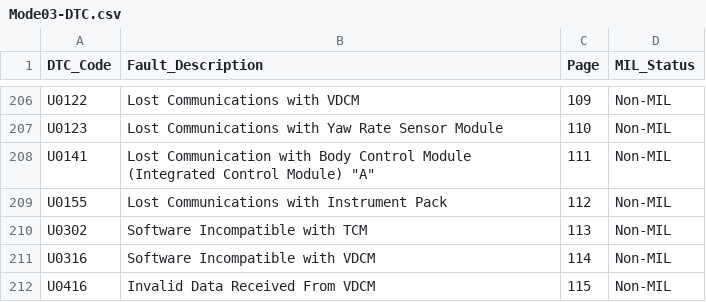
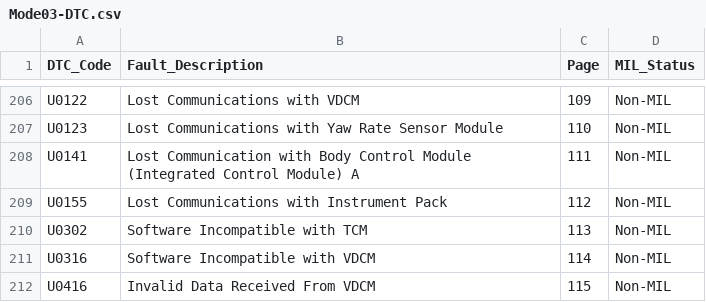
Before and after one commit to Alcantor/LotusECU-T4e, a CSV file: documentation/OBD/Lotus OBD Codes/Mode03-DTC.csv, drawn as a sheet; only a part is shown, gaps mark what is left out; the diff covers the shown part only.

```diff
--- a/documentation/OBD/Lotus OBD Codes/Mode03-DTC.csv
+++ b/documentation/OBD/Lotus OBD Codes/Mode03-DTC.csv
@@ -207,3 +207,3 @@ U0122,Lost Communications with VDCM,109,Non-MIL
 U0123,Lost Communications with Yaw Rate Sensor Module,110,Non-MIL
-U0141,Lost Communication with Body Control Module (Integrated Control Module) "A",111,Non-MIL
+U0141,Lost Communication with Body Control Module (Integrated Control Module) A,111,Non-MIL
 U0155,Lost Communications with Instrument Pack,112,Non-MIL
```
Also changed, not shown: 32 edited cells elsewhere in this file.
